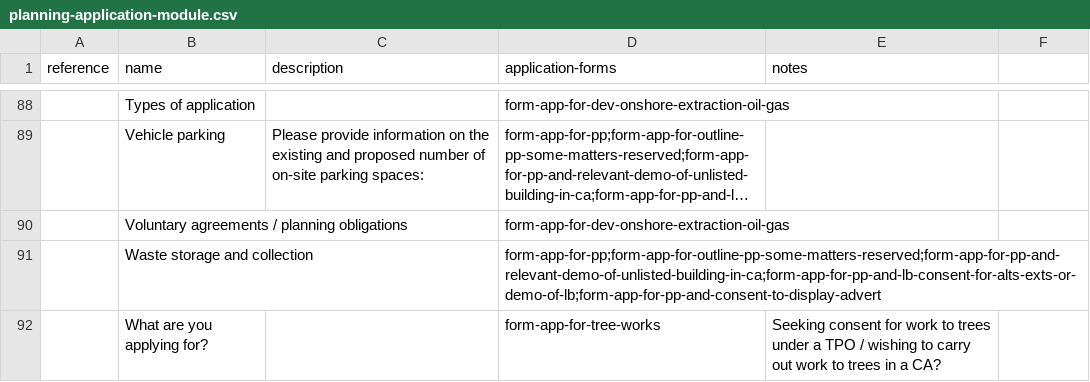
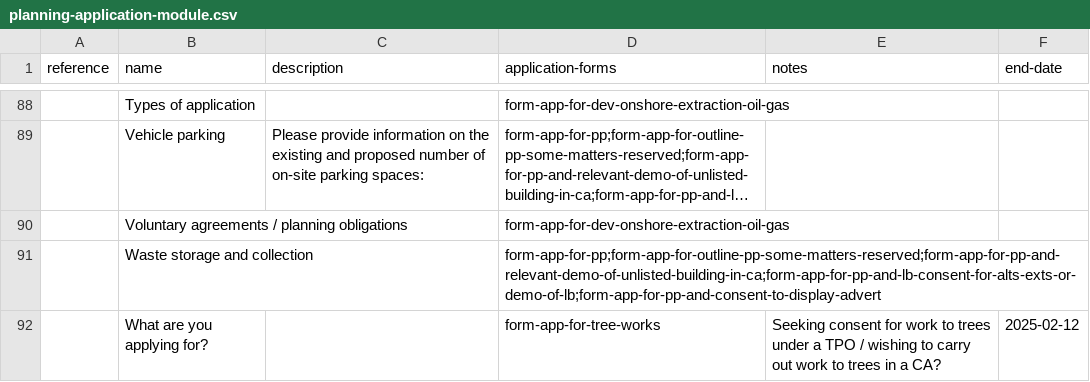
Before and after one commit to digital-land/planning-application-data-specification, a CSV file: data/planning-application-module.csv, drawn as a sheet; only a part is shown, gaps mark what is left out; long unchanged cells end in …; the diff names each change by its address in the sheet, - before the commit and + after, or states it on an @@ line.

Commit message:
add end-date field to list of modules for capturing when we are no longer looking at a module

```diff
--- a/data/planning-application-module.csv
+++ b/data/planning-application-module.csv
-F1: (empty)
+F1: end-date
-F92 (end-date): (empty)
+F92 (end-date): 2025-02-12
```
